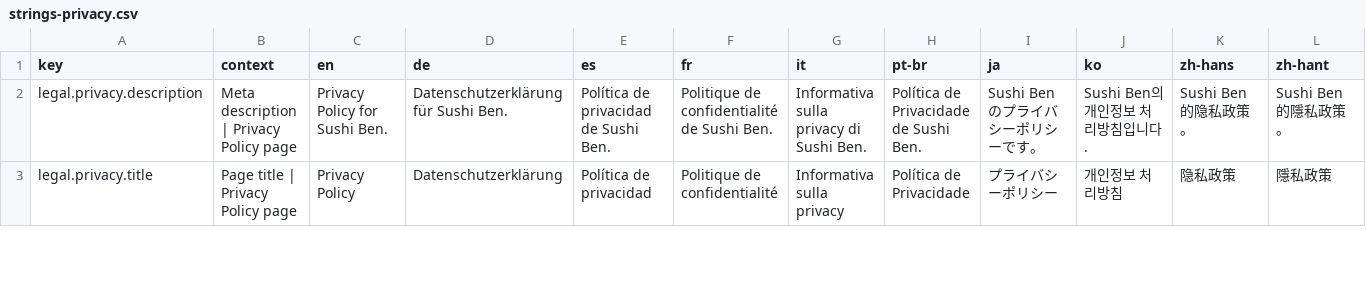
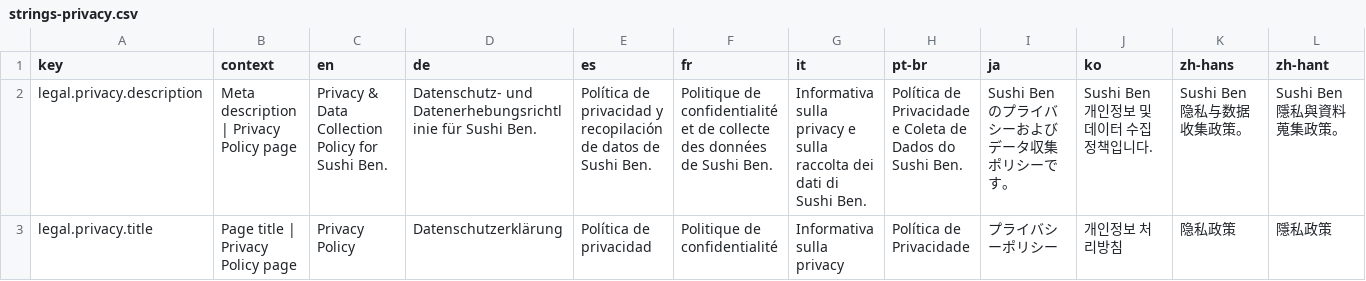
Before and after one commit to BigBraneStudios/sushiben.github.io, a CSV file: i18n/strings-privacy.csv, drawn as a sheet; only a part is shown; the diff covers the shown part only.

```diff
--- a/i18n/strings-privacy.csv
+++ b/i18n/strings-privacy.csv
@@ -2 +2 @@
-"legal.privacy.description","Meta description | Privacy Policy page","Privacy Policy for Sushi Ben.","Datenschutzerklärung für Sushi Ben.","Política de privacidad de Sushi Ben.","Politique de confidentialité de Sushi Ben.","Informativa sulla privacy di Sushi Ben.","Política de Privacidade de Sushi Ben.","Sushi Ben のプライバシーポリシーです。","Sushi Ben의 개인정보 처리방침입니다.","Sushi Ben 的隐私政策。","Sushi Ben 的隱私政策。"
+legal.privacy.description,Meta description | Privacy Policy page,Privacy & Data Collection Policy for Sushi Ben.,Datenschutz- und Datenerhebungsrichtlinie für Sushi Ben.,Política de privacidad y recopilación de datos de Sushi Ben.,Politique de confidentialité et de collecte des données de Sushi Ben.,Informativa sulla privacy e sulla raccolta dei dati di Sushi Ben.,Política de Privacidade e Coleta de Dados do Sushi Ben.,Sushi Ben のプライバシーおよびデータ収集ポリシーです。,Sushi Ben 개인정보 및 데이터 수집 정책입니다.,Sushi Ben 隐私与数据收集政策。,Sushi Ben 隱私與資料蒐集政策。
```
Also changed, not shown: 10 edited cells elsewhere in this file, 42 other files.
